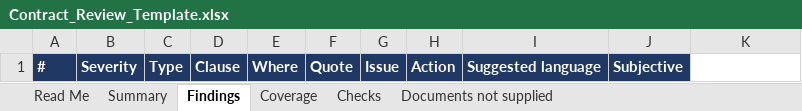
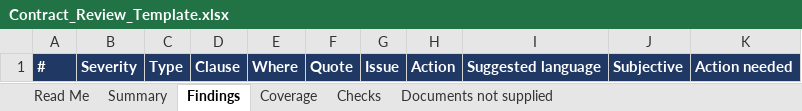
Before and after one commit to MattArdi/claude_skills, an Excel workbook: skills/contract-review-flagger/templates/Contract_Review_Template.xlsx, sheet Findings, drawn as a sheet; values as stored, in another font and other column widths than the file's, no borders; conditional formats not drawn; the diff names each change by its address in the sheet, - before the commit and + after, or states it on an @@ line.

```diff
--- a/skills/contract-review-flagger/templates/Contract_Review_Template.xlsx (sheet Findings)
+++ b/skills/contract-review-flagger/templates/Contract_Review_Template.xlsx (sheet Findings)
-K1: (empty)
+K1: Action needed
-K1 fill: none
+K1 fill: #1F3864
```
Also changed, not shown: sheet Read Me, sheet Documents not supplied, 8 other files.
